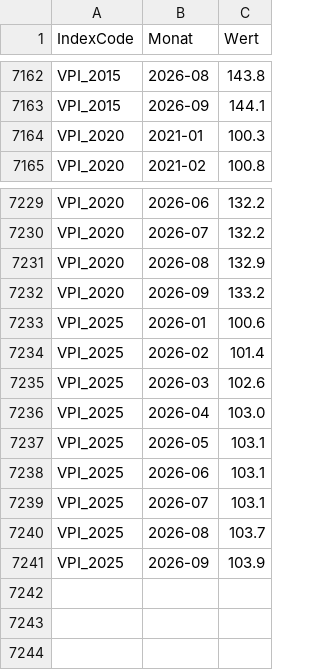
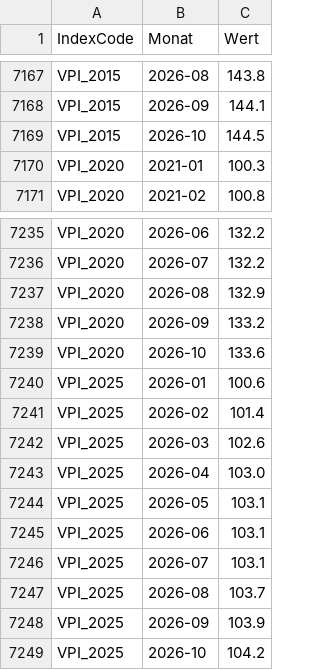
Before and after one commit to wischi-chr/AustriaVPI, a CSV file: data/werte.csv, drawn as a sheet; only a part is shown, gaps mark what is left out; the diff covers the shown part only; the diff names each change by its address in the sheet, - before the commit and + after, or states it on an @@ line.

```diff
--- a/data/werte.csv
+++ b/data/werte.csv
+row 7169: VPI_2015 | 2026-10 | 144.5
+row 7239: VPI_2020 | 2026-10 | 133.6
+row 7249: VPI_2025 | 2026-10 | 104.2
```
Also changed, not shown: 5 added rows elsewhere in this file.
